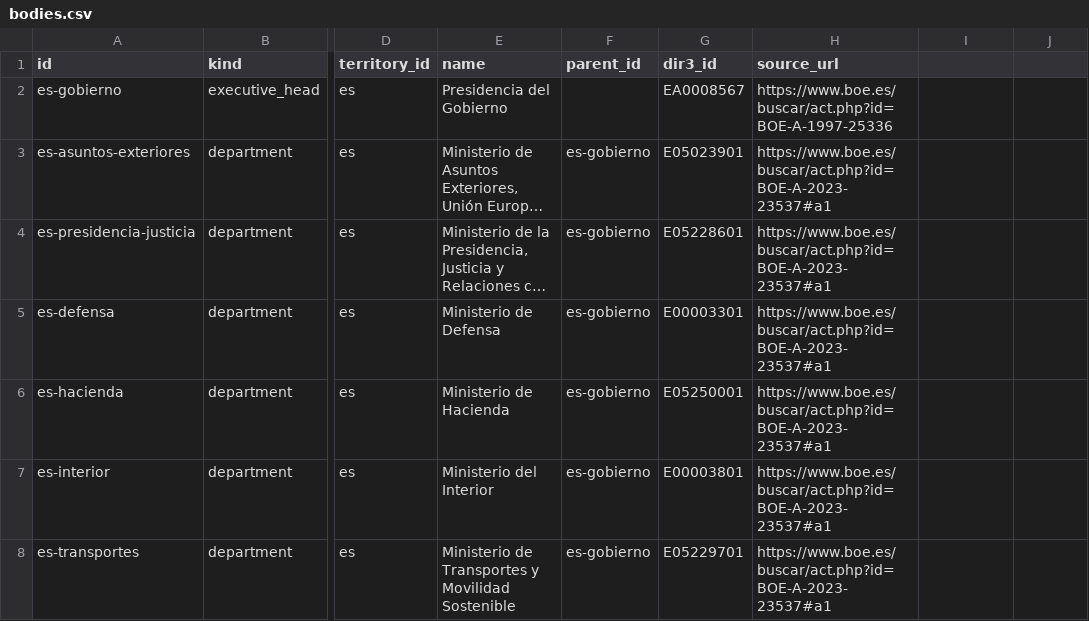
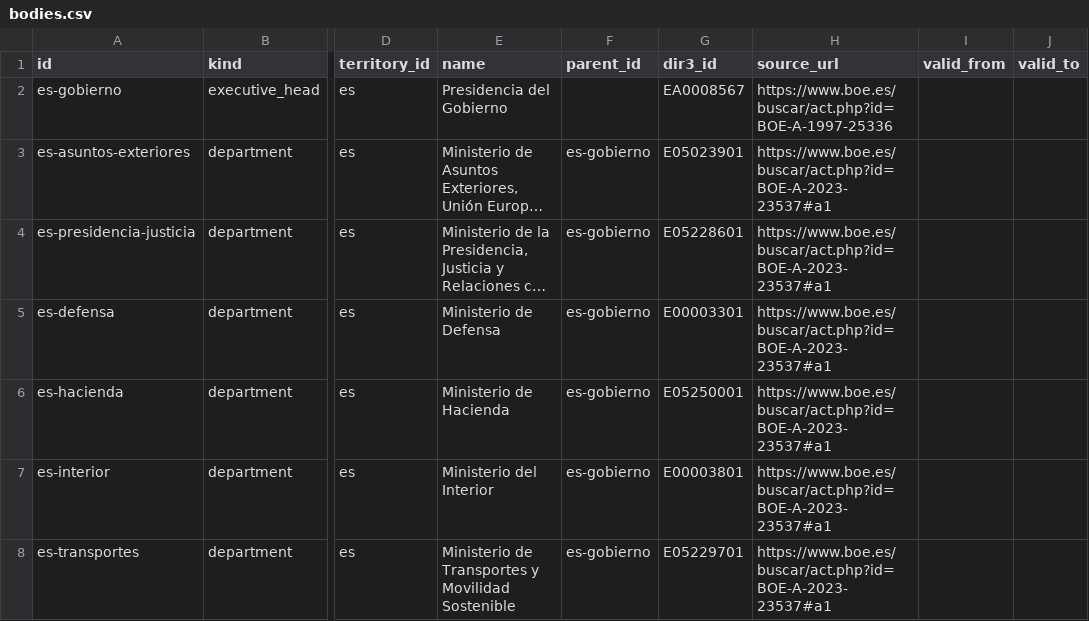
Before and after one commit to JuanAntonioLeonOjeda/context-back, a CSV file: data/organization/bodies.csv, drawn as a sheet; only a part is shown, gaps mark what is left out; long unchanged cells end in …; the diff names each change by its address in the sheet, - before the commit and + after, or states it on an @@ line.

```diff
--- a/data/organization/bodies.csv
+++ b/data/organization/bodies.csv
-I1: (empty)
+I1: valid_from
-J1: (empty)
+J1: valid_to
```
Also changed, not shown: 14 other files.
